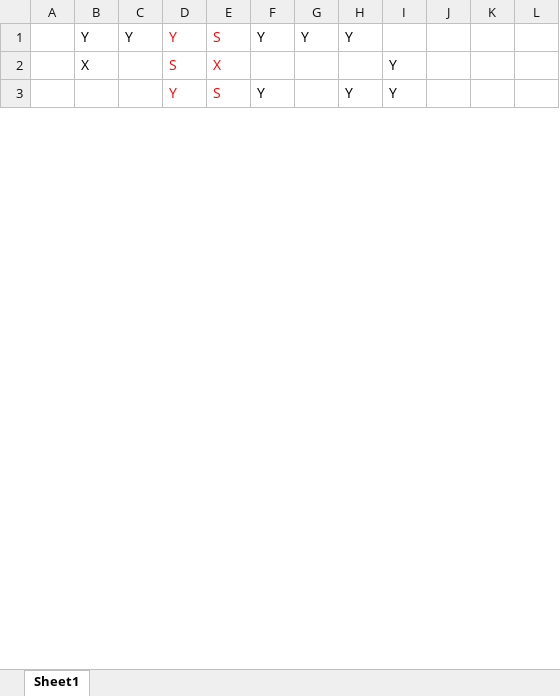
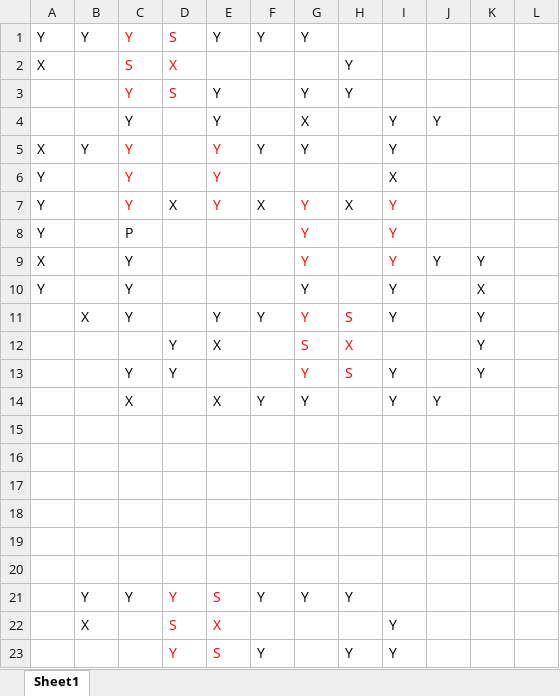
Before and after one commit to PittYHL/Elastic_MBQC, an Excel workbook: example/bv5ela.xlsx, sheet Sheet1, drawn as a sheet; only a part is shown; values as stored, in another font and other column widths than the file's, no borders; the diff covers the shown part only; the diff names each change by its address in the sheet, - before the commit and + after, or states it on an @@ line.

```diff
--- a/example/bv5ela.xlsx (sheet Sheet1)
+++ b/example/bv5ela.xlsx (sheet Sheet1)
+row 1: Y | Y | Y | S | Y | Y | Y
+row 2: X |  | S | X |  |  |  | Y
+row 3:  |  | Y | S | Y |  | Y | Y
+row 4:  |  | Y |  | Y |  | X |  | Y | Y
+row 5: X | Y | Y |  | Y | Y | Y |  | Y
+row 6: Y |  | Y |  | Y |  |  |  | X
+row 7: Y |  | Y | X | Y | X | Y | X | Y
+row 8: Y |  | P |  |  |  | Y |  | Y
+row 9: X |  | Y |  |  |  | Y |  | Y | Y | Y
+row 10: Y |  | Y |  |  |  | Y |  | Y |  | X
+row 11:  | X | Y |  | Y | Y | Y | S | Y |  | Y
+row 12:  |  |  | Y | X |  | S | X |  |  | Y
+row 13:  |  | Y | Y |  |  | Y | S | Y |  | Y
+row 14:  |  | X |  | X | Y | Y |  | Y | Y
+row 15: (empty)
+row 16: (empty)
+row 17: (empty)
+row 18: (empty)
+row 19: (empty)
+row 20: (empty)
```
Also changed, not shown: 7 added rows, 7 removed rows, 11 edited cells and cell formats elsewhere in this sheet, example/iqp5ela.xlsx, 3 other files.
